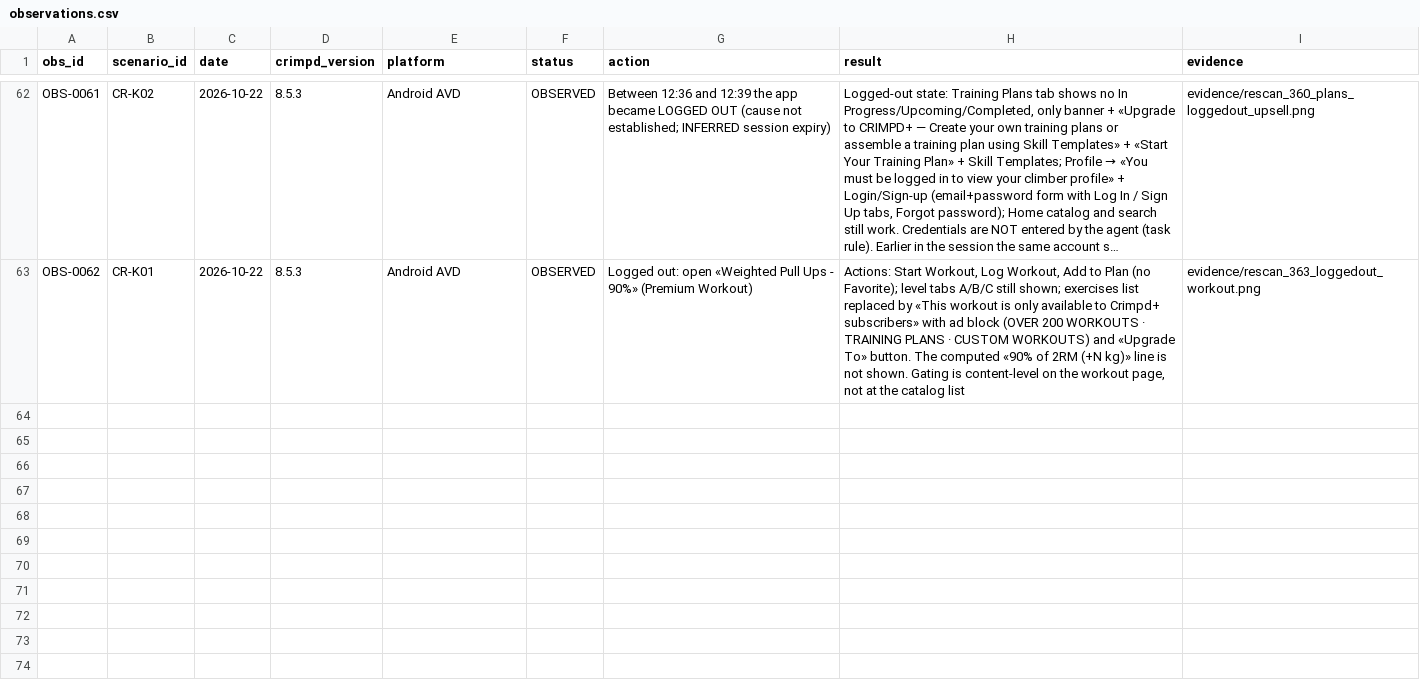
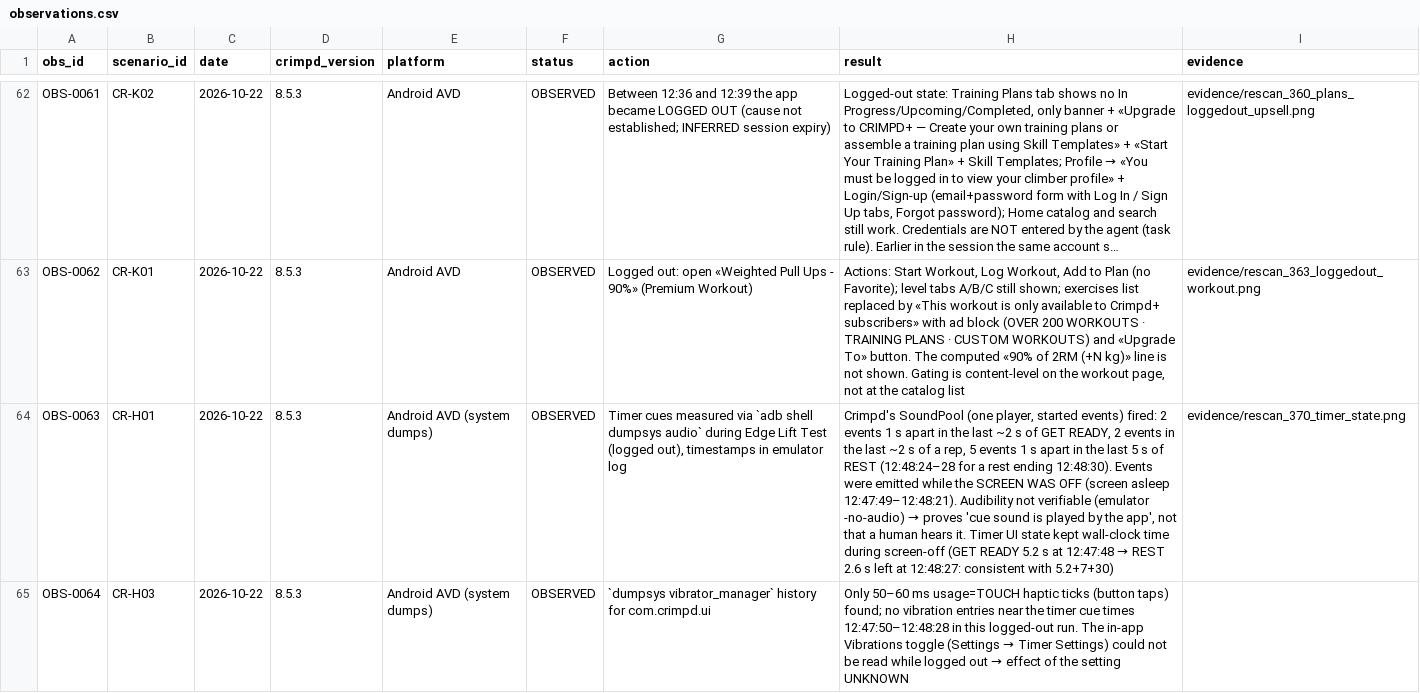
Before and after one commit to bimoool/pullup-trainer-bot, a CSV file: docs/research/crimpd-rescan-20261021/observations.csv, drawn as a sheet; only a part is shown, gaps mark what is left out; long unchanged cells end in …; the diff covers the shown part only; the diff names each change by its address in the sheet, - before the commit and + after, or states it on an @@ line.

Commit message:
docs(research): timer cues via system dumps (OBS-0063..66)

```diff
--- a/docs/research/crimpd-rescan-20261021/observations.csv
+++ b/docs/research/crimpd-rescan-20261021/observations.csv
+row 64: OBS-0063 | CR-H01 | 2026-10-22 | 8.5.3 | Android AVD (system dumps) | OBSERVED | Timer cues measured via `adb shell dumpsys audio` during Edge Lift Test (logged out), timestamps in emulator log | Crimpd's SoundPool (one player, started events) fired: 2 events 1 s apart in the last ~2 s of GET READY, 2 events in the last ~2 s of a rep, 5 events 1 s apart in the last 5 s of REST (12:48:24–28 for a rest ending 12:48:30). Events were emitted while the SCREEN WAS OFF (screen asleep 12:47:49–12:48:21). Audibility not verifiable (emulator -no-audio) → proves 'cue sound is played by the app', not that a human hears it. Timer UI state kept wall-clock time during screen-off (GET READY 5.2 s at 12:47:48 → REST 2.6 s left at 12:48:27: consistent with 5.2+7+30) | evidence/rescan_370_timer_state.png
+row 65: OBS-0064 | CR-H03 | 2026-10-22 | 8.5.3 | Android AVD (system dumps) | OBSERVED | `dumpsys vibrator_manager` history for com.crimpd.ui | Only 50–60 ms usage=TOUCH haptic ticks (button taps) found; no vibration entries near the timer cue times 12:47:50–12:48:28 in this logged-out run. The in-app Vibrations toggle (Settings → Timer Settings) could not be read while logged out → effect of the setting UNKNOWN
```
Also changed, not shown: 2 added rows elsewhere in this file, docs/research/crimpd-rescan-20261021/coverage.csv, 2 other files.
